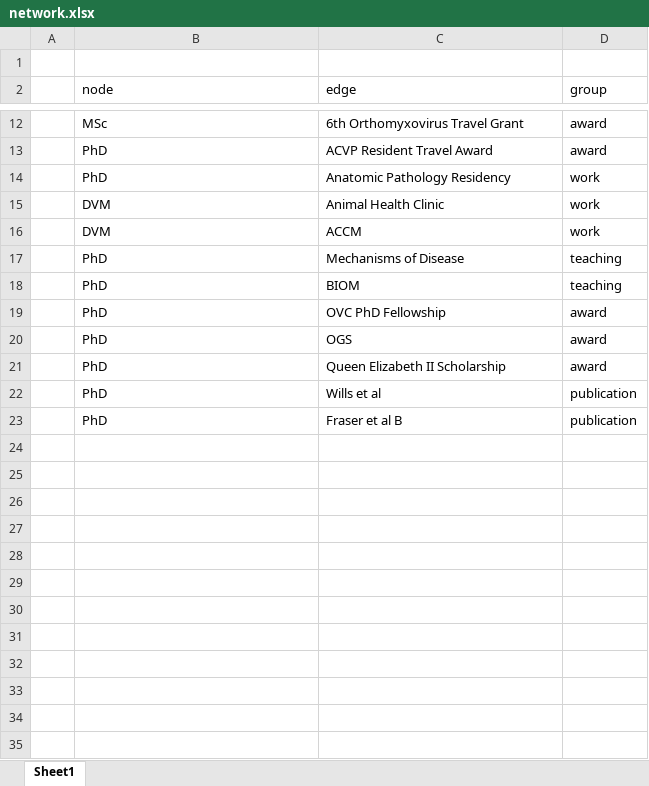
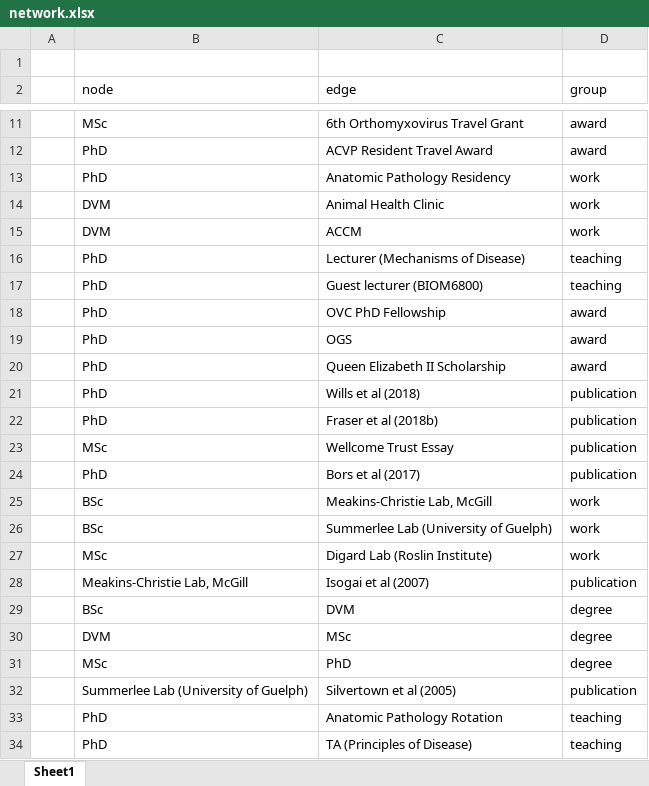
Before and after one commit to russ-dvm/shiny_cv, an Excel workbook: data/network.xlsx, sheet Sheet1, drawn as a sheet; only a part is shown, gaps mark what is left out; values as stored, in another font and other column widths than the file's, no borders; addresses are those after the commit; the diff covers the shown part only; the diff names each change by its address in the sheet, - before the commit and + after, or states it on an @@ line.

```diff
--- a/data/network.xlsx (sheet Sheet1)
+++ b/data/network.xlsx (sheet Sheet1)
-C16 (edge): Mechanisms of Disease
+C16 (edge): Lecturer (Mechanisms of Disease)
-C17 (edge): BIOM
+C17 (edge): Guest lecturer (BIOM6800)
-C21 (edge): Wills et al
+C21 (edge): Wills et al (2018)
-C22 (edge): Fraser et al B
+C22 (edge): Fraser et al (2018b)
+row 23:  | MSc | Wellcome Trust Essay | publication
+row 24:  | PhD | Bors et al (2017) | publication
+row 25:  | BSc | Meakins-Christie Lab, McGill | work
+row 26:  | BSc | Summerlee Lab (University of Guelph) | work
+row 27:  | MSc | Digard Lab (Roslin Institute) | work
+row 28:  | Meakins-Christie Lab, McGill | Isogai et al (2007) | publication
+row 29:  | BSc | DVM | degree
+row 30:  | DVM | MSc | degree
+row 31:  | MSc | PhD | degree
+row 32:  | Summerlee Lab (University of Guelph) | Silvertown et al (2005) | publication
+row 33:  | PhD | Anatomic Pathology Rotation | teaching
+row 34:  | PhD | TA (Principles of Disease) | teaching
```
Also changed, not shown: 1 removed row and 4 edited cells elsewhere in this sheet, data/awards.xlsx, data/pubs.xlsx, 10 other files.
